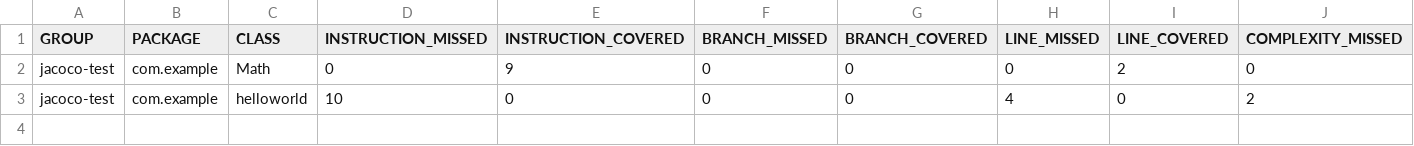
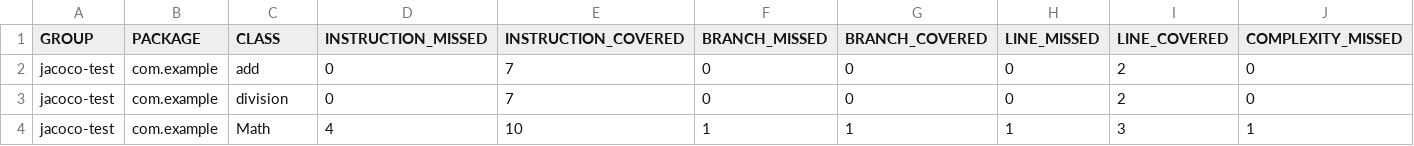
Before and after one commit to sunnypoy/difftest, a CSV file: target/site/jacoco/jacoco.csv, drawn as a sheet; only a part is shown; removed rows and columns are numbered as before the commit, all else as after; rows hold the shown columns only; the diff names each change by its address in the sheet, - before the commit and + after, or states it on an @@ line.

```diff
--- a/target/site/jacoco/jacoco.csv
+++ b/target/site/jacoco/jacoco.csv
+row 2: jacoco-test | com.example | add | 0 | 7 | 0 | 0 | 0 | 2 | 0
+row 3: jacoco-test | com.example | division | 0 | 7 | 0 | 0 | 0 | 2 | 0
-D4 (INSTRUCTION_MISSED): 0
+D4 (INSTRUCTION_MISSED): 4
-E4 (INSTRUCTION_COVERED): 9
+E4 (INSTRUCTION_COVERED): 10
-F4 (BRANCH_MISSED): 0
+F4 (BRANCH_MISSED): 1
-G4 (BRANCH_COVERED): 0
+G4 (BRANCH_COVERED): 1
-H4 (LINE_MISSED): 0
+H4 (LINE_MISSED): 1
-I4 (LINE_COVERED): 2
+I4 (LINE_COVERED): 3
-J4 (COMPLEXITY_MISSED): 0
+J4 (COMPLEXITY_MISSED): 1
-row 3: jacoco-test | com.example | helloworld | 10 | 0 | 0 | 0 | 4 | 0 | 2
```
Also changed, not shown: 58 other files.
